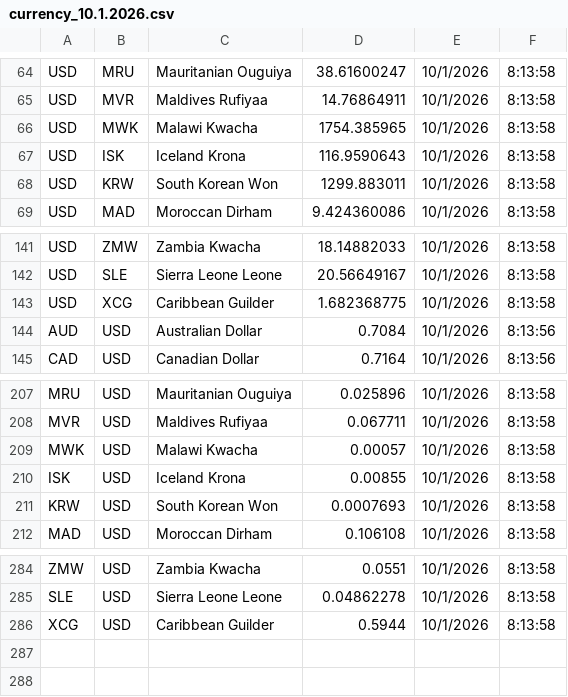
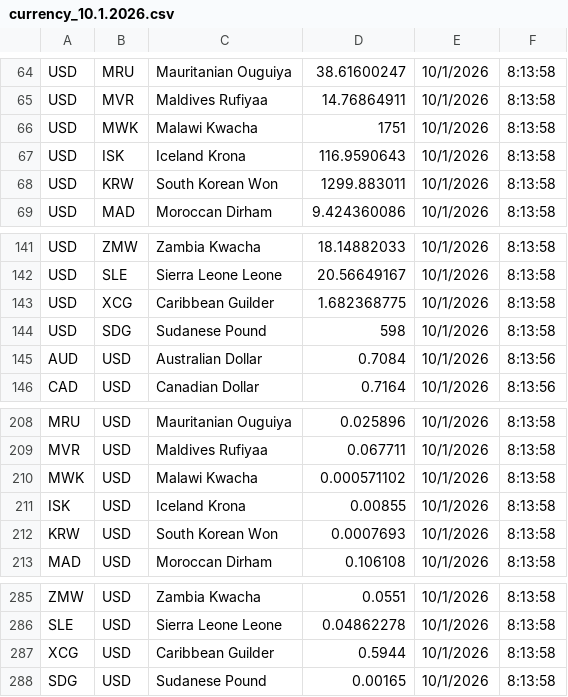
Before and after one commit to IFPRI/CurrencyConverter, a CSV file: csv/currency_10.1.2026.csv, drawn as a sheet; only a part is shown, gaps mark what is left out.

Commit message:
replace with the updated data for Oct/Nov 2026

```diff
--- a/csv/currency_10.1.2026.csv
+++ b/csv/currency_10.1.2026.csv
@@ -65,3 +65,3 @@ USD,MRU,Mauritanian Ouguiya,38.61600247,10/1/2026,8:13:58
 USD,MVR,Maldives Rufiyaa,14.76864911,10/1/2026,8:13:58
-USD,MWK,Malawi Kwacha,1754.385965,10/1/2026,8:13:58
+USD,MWK,Malawi Kwacha,1751,10/1/2026,8:13:58
 USD,ISK,Iceland Krona,116.9590643,10/1/2026,8:13:58
@@ -143,2 +143,3 @@ USD,SLE,Sierra Leone Leone,20.56649167,10/1/2026,8:13:58
 USD,XCG,Caribbean Guilder,1.682368775,10/1/2026,8:13:58
+USD,SDG,Sudanese Pound,598,10/1/2026,8:13:58
 AUD,USD,Australian Dollar,0.7084,10/1/2026,8:13:56
@@ -208,3 +209,3 @@ MRU,USD,Mauritanian Ouguiya,0.025896,10/1/2026,8:13:58
 MVR,USD,Maldives Rufiyaa,0.067711,10/1/2026,8:13:58
-MWK,USD,Malawi Kwacha,0.00057,10/1/2026,8:13:58
+MWK,USD,Malawi Kwacha,0.000571102,10/1/2026,8:13:58
 ISK,USD,Iceland Krona,0.00855,10/1/2026,8:13:58
@@ -286 +287,2 @@ SLE,USD,Sierra Leone Leone,0.04862278,10/1/2026,8:13:58
 XCG,USD,Caribbean Guilder,0.5944,10/1/2026,8:13:58
+SDG,USD,Sudanese Pound,0.00165,10/1/2026,8:13:58
```
Also changed, not shown: csv/currency_11.1.2026.csv.
